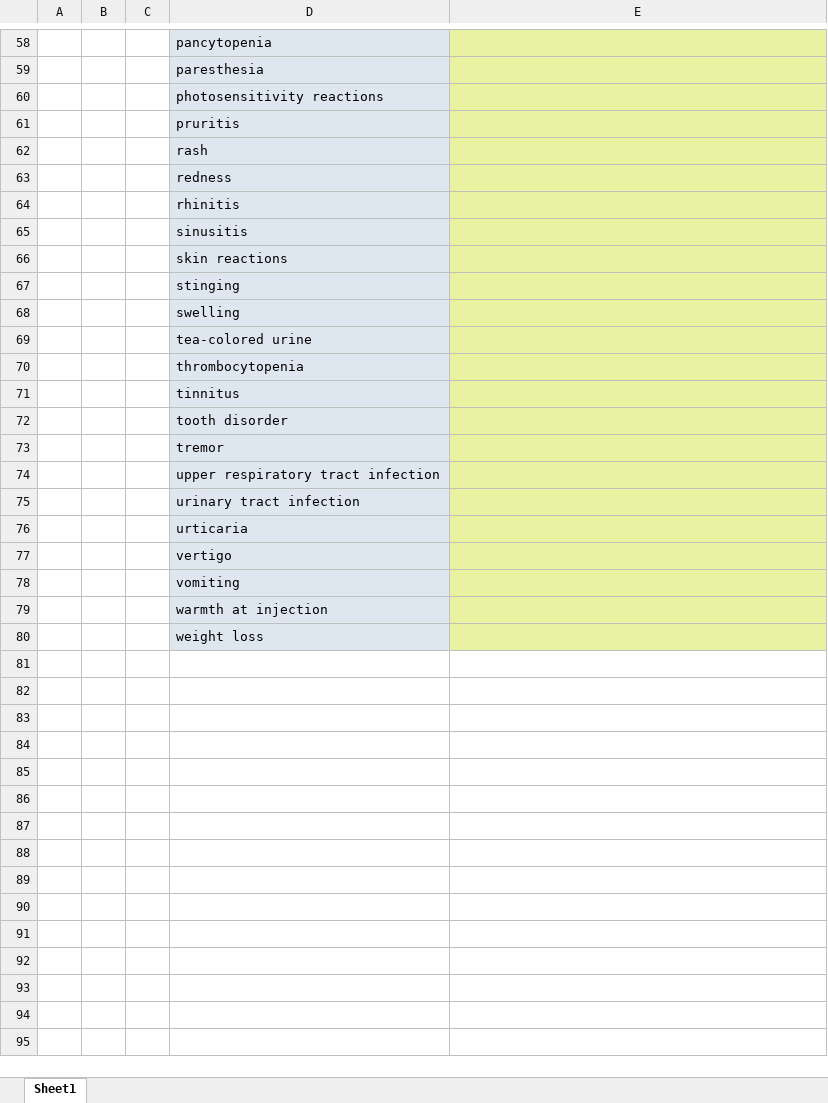
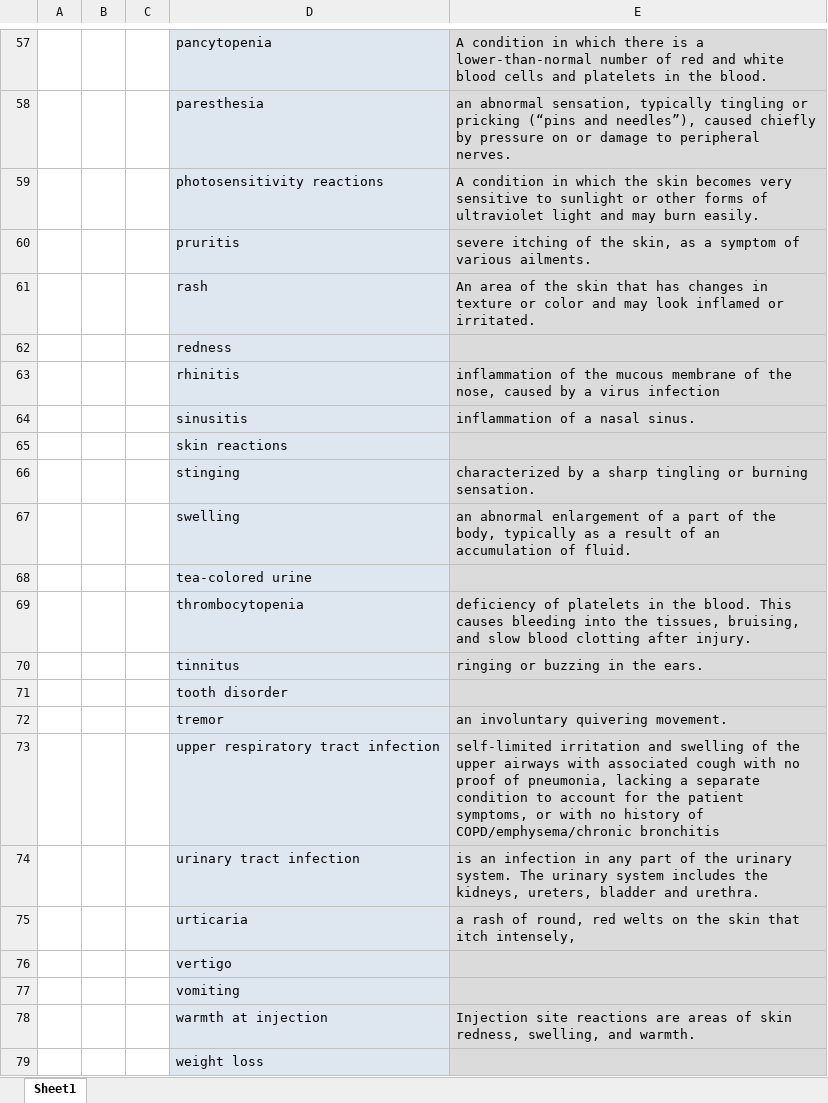
Before and after one commit to fron/LVN, an Excel workbook: Mod8_endocrine/side_effects.xlsx, sheet Sheet1, drawn as a sheet; only a part is shown, gaps mark what is left out; values as stored, in another font and other column widths than the file's, no borders; addresses are those after the commit; the diff covers the shown part only; the diff names each change by its address in the sheet, - before the commit and + after, or states it on an @@ line.

```diff
--- a/Mod8_endocrine/side_effects.xlsx (sheet Sheet1)
+++ b/Mod8_endocrine/side_effects.xlsx (sheet Sheet1)
-E57:E79 fill: #E8F2A1
+E57:E79 fill: #DBDBDB
-E57: (empty)
+E57: A condition in which there is a lower-than-normal number of red and white blood cells and platelets in the blood.
-E58: (empty)
+E58: an abnormal sensation, typically tingling or pricking (“pins and needles”), caused chiefly by pressure on or damage to peripheral nerves.
-E59: (empty)
+E59: A condition in which the skin becomes very sensitive to sunlight or other forms of ultraviolet light and may burn easily.
-E60: (empty)
+E60: severe itching of the skin, as a symptom of various ailments.
-E61: (empty)
+E61: An area of the skin that has changes in texture or color and may look inflamed or irritated.
-E63: (empty)
+E63: inflammation of the mucous membrane of the nose, caused by a virus infection
-E64: (empty)
+E64: inflammation of a nasal sinus.
-E66: (empty)
+E66: characterized by a sharp tingling or burning sensation.
-E67: (empty)
+E67: an abnormal enlargement of a part of the body, typically as a result of an accumulation of fluid.
-E69: (empty)
+E69: deficiency of platelets in the blood. This causes bleeding into the tissues, bruising, and slow blood clotting after injury.
-E70: (empty)
+E70: ringing or buzzing in the ears.
-E72: (empty)
+E72: an involuntary quivering movement.
-E73: (empty)
+E73: self-limited irritation and swelling of the upper airways with associated cough with no proof of pneumonia, lacking a separate condition to account for the patient symptoms, or with no history of COPD/emphysema/chronic bronchitis
-E74: (empty)
+E74: is an infection in any part of the urinary system. The urinary system includes the kidneys, ureters, bladder and urethra.
-E75: (empty)
+E75: a rash of round, red welts on the skin that itch intensely,
-E78: (empty)
+E78: Injection site reactions are areas of skin redness, swelling, and warmth.
```
Also changed, not shown: 7 added rows, 8 removed rows, 9 edited cells and cell formats elsewhere in this sheet, 1 other file.
